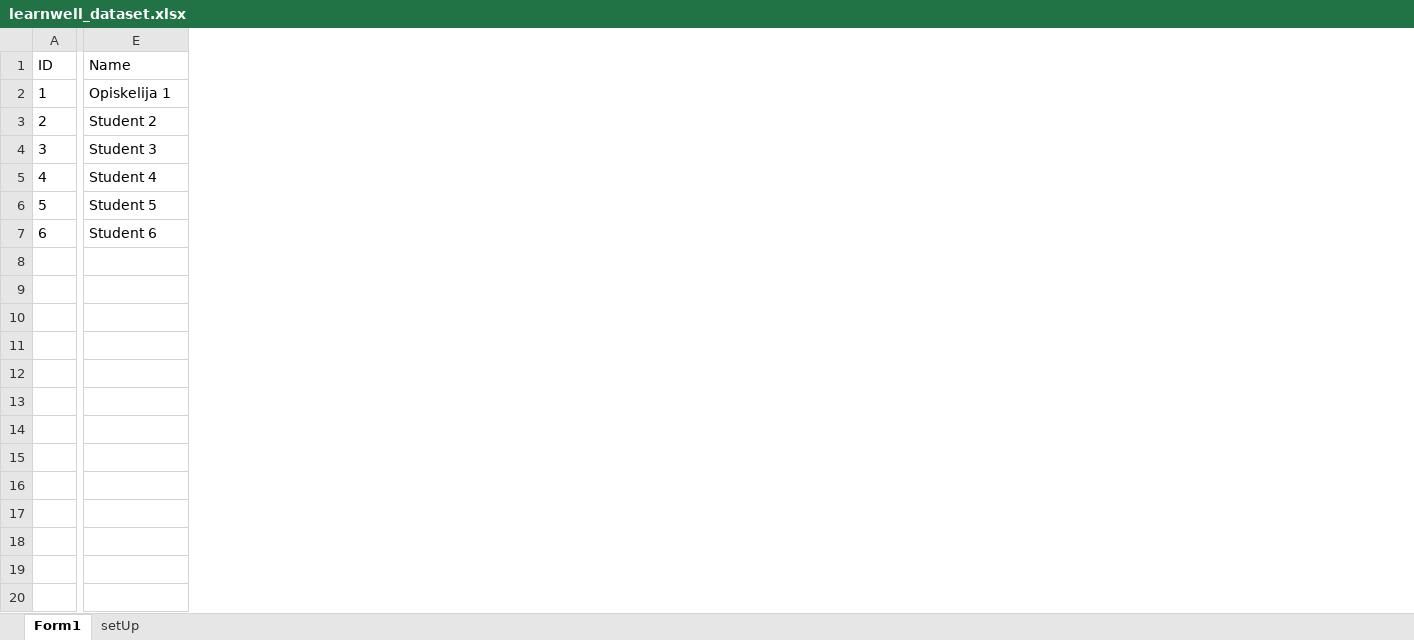
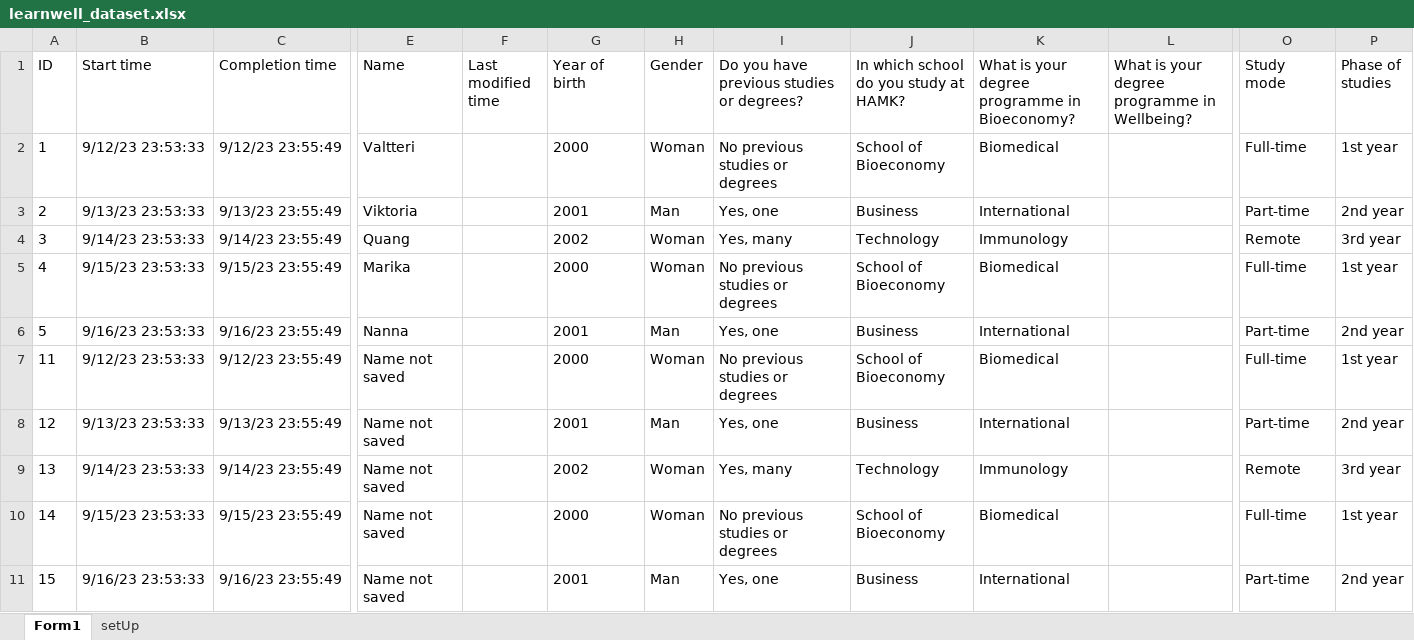
Before and after one commit to viktoriaszabo-sz/Group-4-customer-project-, an Excel workbook: project/learnwell_dataset.xlsx, sheet Form1, drawn as a sheet; only a part is shown, gaps mark what is left out; values as stored, in another font and other column widths than the file's, no borders; table styles not drawn; removed rows and columns are numbered as before the commit, all else as after; rows hold the shown columns only; the diff covers the shown part only; the diff names each change by its address in the sheet, - before the commit and + after, or states it on an @@ line.

```diff
--- a/project/learnwell_dataset.xlsx (sheet Form1)
+++ b/project/learnwell_dataset.xlsx (sheet Form1)
@@ column B (Start time) unhidden, rows 2-6: 9/12/23 23:53:33 | 9/13/23 23:53:33 | 9/14/23 23:53:33 | 9/15/23 23:53:33 | 9/16/23 23:53:33 @@
@@ column C (Completion time) unhidden, rows 2-6: 9/12/23 23:55:49 | 9/13/23 23:55:49 | 9/14/23 23:55:49 | 9/15/23 23:55:49 | 9/16/23 23:55:49 @@
@@ column F (Last modified time) unhidden, empty @@
@@ column G (Year of birth) unhidden, rows 2-6: 2000 | 2001 | 2002 | 2000 | 2001 @@
@@ column H (Gender) unhidden, rows 2-6: Woman | Man | Woman | Woman | Man @@
@@ column I unhidden, rows 1-6: Do you have previous studies or degrees? | No previous studies or degrees | Yes, one | Yes, many | No previous studies or degrees | Yes, one @@
@@ column J unhidden, rows 1-6: In which school do you study at HAMK? | School of Bioeconomy | Business | Technology | School of Bioeconomy | Business @@
@@ column K unhidden, rows 1-6: What is your degree programme in Bioeconomy? | Biomedical | International | Immunology | Biomedical | International @@
@@ column L unhidden, row 1: What is your degree programme in Wellbeing? @@
@@ column O (Study mode) unhidden, rows 2-6: Full-time | Part-time | Remote | Full-time | Part-time @@
@@ column P (Phase of studies) unhidden, rows 2-6: 1st year | 2nd year | 3rd year | 1st year | 2nd year @@
-E2 (Name): Opiskelija 1
+E2 (Name): Valtteri
-E3 (Name): Student 2
+E3 (Name): Viktoria
-E4 (Name): Student 3
+E4 (Name): Quang
-E5 (Name): Student 4
+E5 (Name): Marika
-E6 (Name): Student 5
+E6 (Name): Nanna
-row 7: 6 | Student 6
+row 7: 11 | 9/12/23 23:53:33 | 9/12/23 23:55:49 | Name not saved |  | 2000 | Woman | No previous studies or degrees | School of Bioeconomy | Biomedical |  | Full-time | 1st year
+row 8: 12 | 9/13/23 23:53:33 | 9/13/23 23:55:49 | Name not saved |  | 2001 | Man | Yes, one | Business | International |  | Part-time | 2nd year
+row 9: 13 | 9/14/23 23:53:33 | 9/14/23 23:55:49 | Name not saved |  | 2002 | Woman | Yes, many | Technology | Immunology |  | Remote | 3rd year
+row 10: 14 | 9/15/23 23:53:33 | 9/15/23 23:55:49 | Name not saved |  | 2000 | Woman | No previous studies or degrees | School of Bioeconomy | Biomedical |  | Full-time | 1st year
+row 11: 15 | 9/16/23 23:53:33 | 9/16/23 23:55:49 | Name not saved |  | 2001 | Man | Yes, one | Business | International |  | Part-time | 2nd year
```
Also changed, not shown: 2 added columns and 1 edited cell elsewhere in this sheet, hidden cells, 4 other files.
